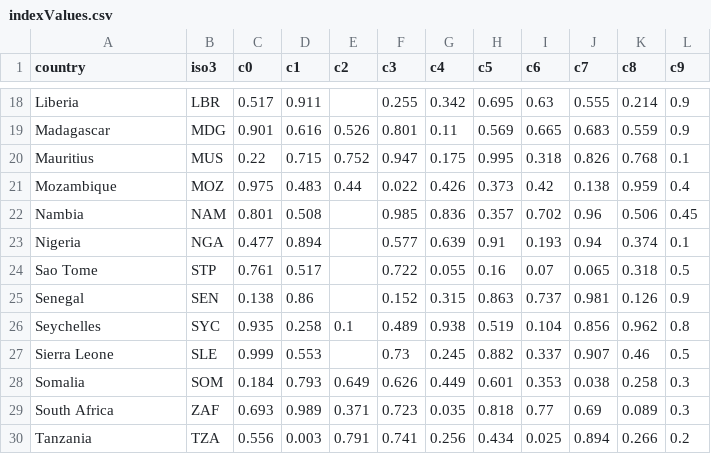
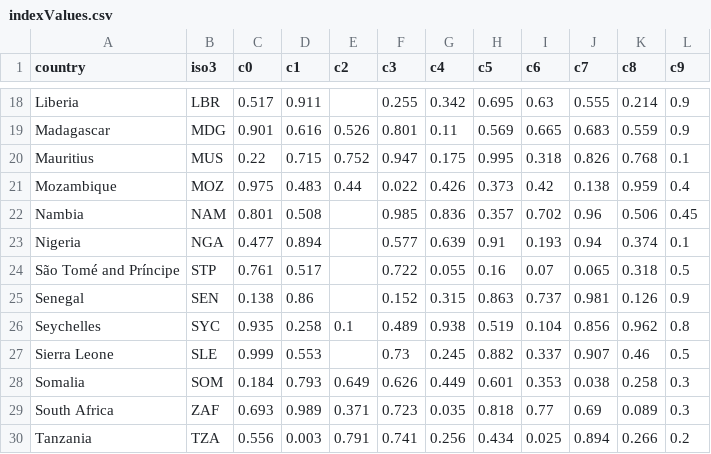
Before and after one commit to robisoniv/stable-seas, a CSV file: data/blue-economy/indexValues.csv, drawn as a sheet; only a part is shown, gaps mark what is left out.

```diff
--- a/data/blue-economy/indexValues.csv
+++ b/data/blue-economy/indexValues.csv
@@ -23,3 +23,3 @@ Nambia,NAM,0.801,0.508,,0.985,0.836,0.357,0.702,0.96,0.506,0.45
 Nigeria,NGA,0.477,0.894,,0.577,0.639,0.91,0.193,0.94,0.374,0.1
-Sao Tome,STP,0.761,0.517,,0.722,0.055,0.16,0.07,0.065,0.318,0.5
+São Tomé and Príncipe,STP,0.761,0.517,,0.722,0.055,0.16,0.07,0.065,0.318,0.5
 Senegal,SEN,0.138,0.86,,0.152,0.315,0.863,0.737,0.981,0.126,0.9
```
Also changed, not shown: data/coastal-welfare/coastalWelfare.csv, data/coastal-welfare/indexValues.csv, 38 other files.
